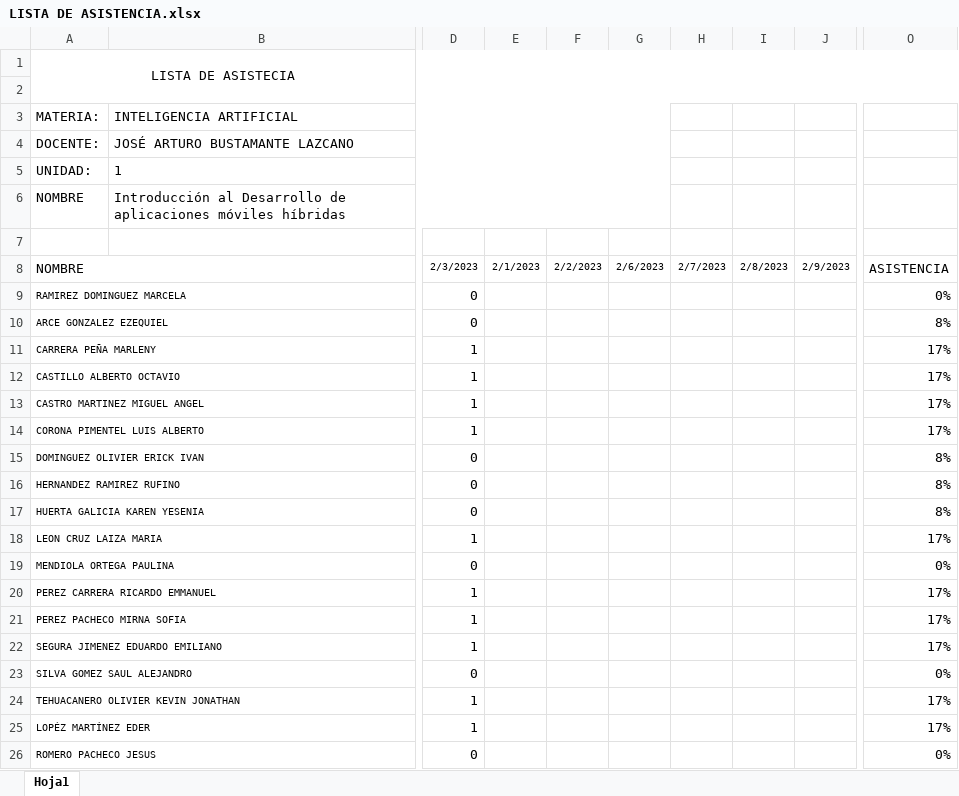
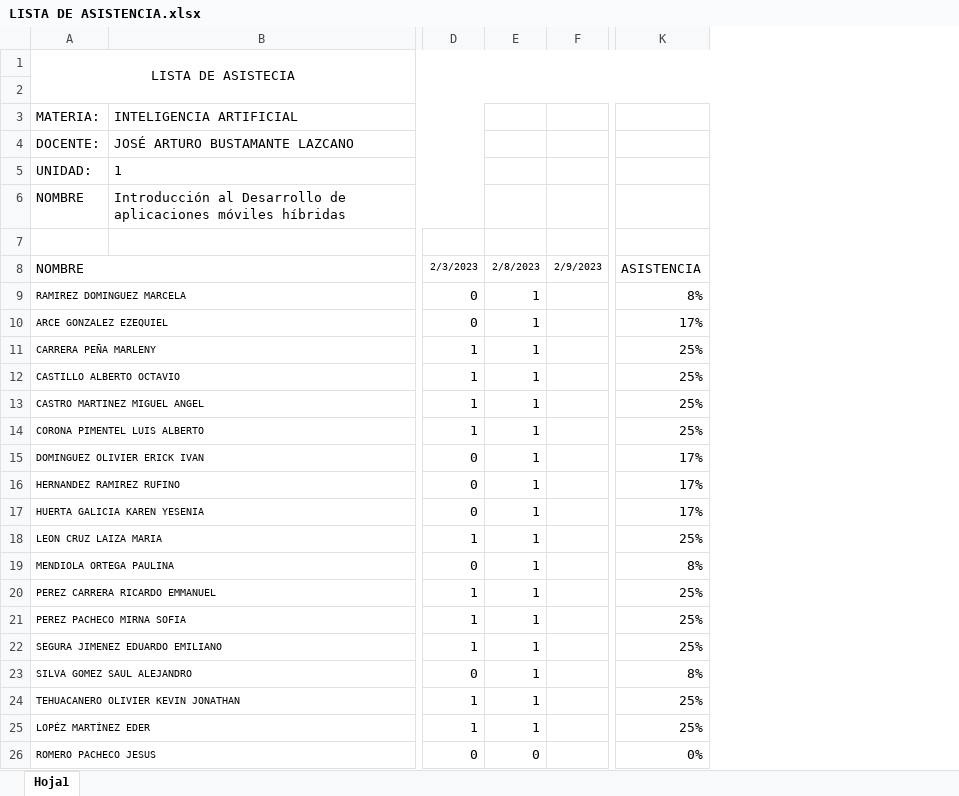
Before and after one commit to arturobl00/Semestre2023Tec, an Excel workbook: Inteligencia Artificial/LISTA DE ASISTENCIA.xlsx, sheet Hoja1, drawn as a sheet; only a part is shown, gaps mark what is left out; values as stored, in another font and other column widths than the file's, no borders; conditional formats not drawn; removed rows and columns are numbered as before the commit, all else as after; the diff names each change by its address in the sheet, - before the commit and + after, or states it on an @@ line.

```diff
--- a/Inteligencia Artificial/LISTA DE ASISTENCIA.xlsx (sheet Hoja1)
+++ b/Inteligencia Artificial/LISTA DE ASISTENCIA.xlsx (sheet Hoja1)
-column E, row 8: 2/1/2023
-column F, row 8: 2/2/2023
-column G, row 8: 2/6/2023
-column H, row 8: 2/7/2023
-column I, row 8: 2/8/2023
+column E, rows 8-26: 2/8/2023 | 1 | 1 | 1 | 1 | 1 | 1 | 1 | 1 | 1 | 1 | 1 | 1 | 1 | 1 | 1 | 1 | 1 | 0
-K9: 0%
+K9: 8%
-K10: 8%
+K10: 17%
-K11:K14: 17%
+K11:K14: 25%
-K15:K17: 8%
+K15:K17: 17%
-K18: 17%
+K18: 25%
-K19: 0%
+K19: 8%
-K20:K22: 17%
+K20:K22: 25%
-K23: 0%
+K23: 8%
-K24:K25: 17%
+K24:K25: 25%
```
Also changed, not shown: formulas that keep their value, Administración de Base de datos/LISTA DE ASISTENCIA.xlsx, Topicos Av de Programación/LISTA DE ASISTENCIA.xlsx, 6 other files.
